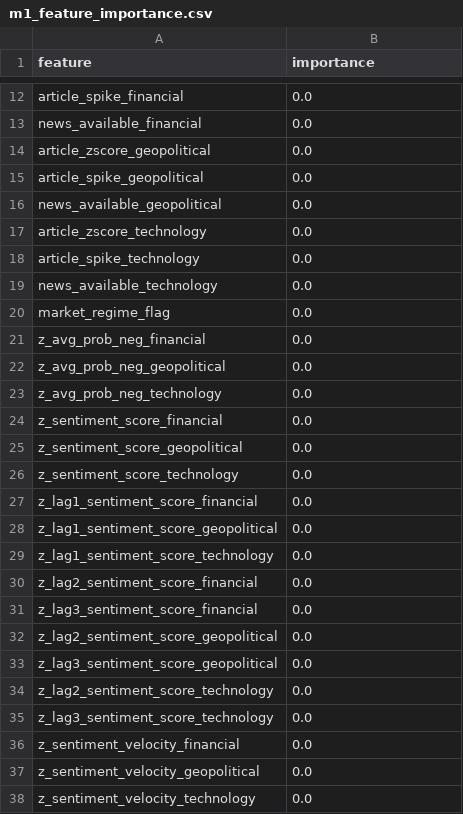
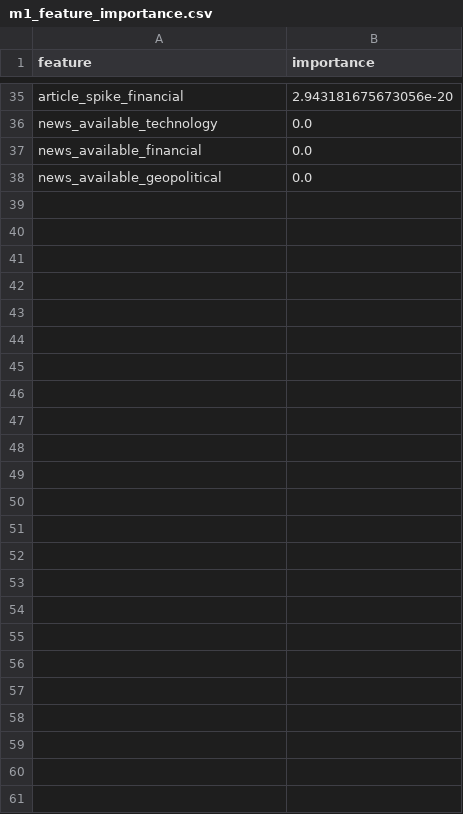
Before and after one commit to ReemaDesle/portfolio-risk-analytics, a CSV file: models/ml/m1_feature_importance.csv, drawn as a sheet; only a part is shown, gaps mark what is left out; removed rows and columns are numbered as before the commit, all else as after; the diff covers the shown part only; the diff names each change by its address in the sheet, - before the commit and + after, or states it on an @@ line.

```diff
--- a/models/ml/m1_feature_importance.csv
+++ b/models/ml/m1_feature_importance.csv
-B35 (importance): 0.0
+B35 (importance): 2.943181675673056e-20
@@ row 19 moved to row 36: news_available_technology @@
-row 14: article_zscore_geopolitical | 0.0
-row 15: article_spike_geopolitical | 0.0
-row 17: article_zscore_technology | 0.0
-row 18: article_spike_technology | 0.0
-row 20: market_regime_flag | 0.0
-row 21: z_avg_prob_neg_financial | 0.0
-row 22: z_avg_prob_neg_geopolitical | 0.0
-row 23: z_avg_prob_neg_technology | 0.0
-row 24: z_sentiment_score_financial | 0.0
-row 25: z_sentiment_score_geopolitical | 0.0
-row 26: z_sentiment_score_technology | 0.0
-row 27: z_lag1_sentiment_score_financial | 0.0
-row 28: z_lag1_sentiment_score_geopolitical | 0.0
-row 29: z_lag1_sentiment_score_technology | 0.0
-row 30: z_lag2_sentiment_score_financial | 0.0
-row 31: z_lag3_sentiment_score_financial | 0.0
-row 32: z_lag2_sentiment_score_geopolitical | 0.0
-row 33: z_lag3_sentiment_score_geopolitical | 0.0
-row 34: z_lag2_sentiment_score_technology | 0.0
-row 35: z_lag3_sentiment_score_technology | 0.0
-row 36: z_sentiment_velocity_financial | 0.0
-row 37: z_sentiment_velocity_geopolitical | 0.0
-row 38: z_sentiment_velocity_technology | 0.0
```
Also changed, not shown: 28 added rows, 5 removed rows and 5 edited cells elsewhere in this file, models/ml/m5_domain_coefficients.csv, models/ml/m5_lasso_coefficients.csv, 18 other files.
